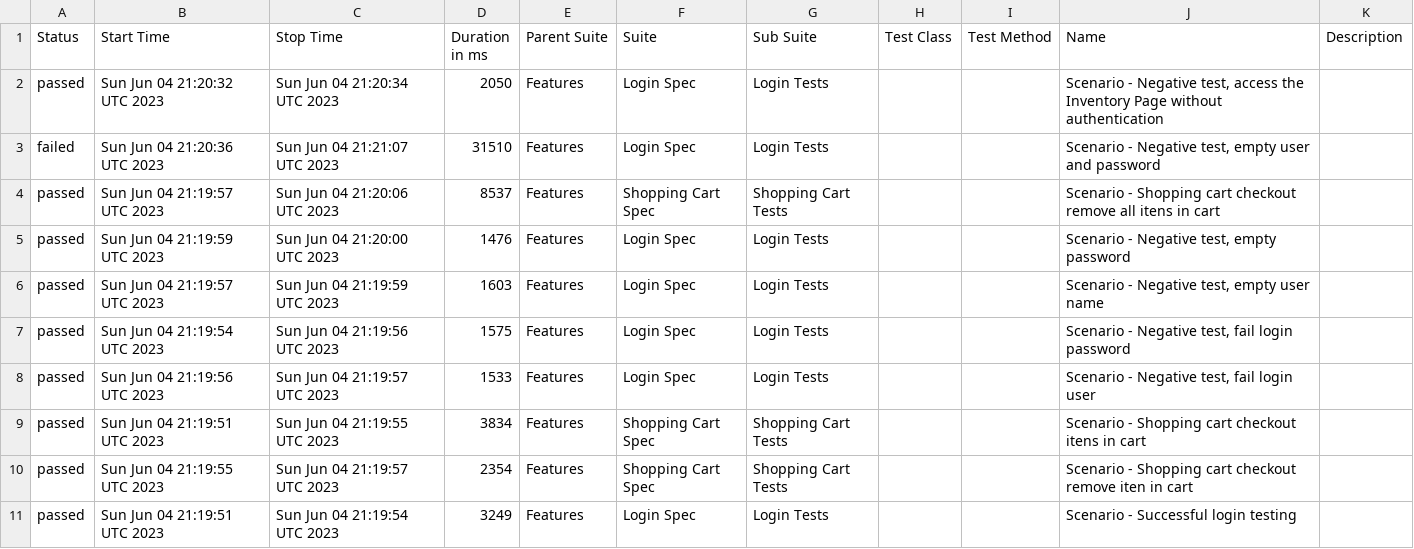
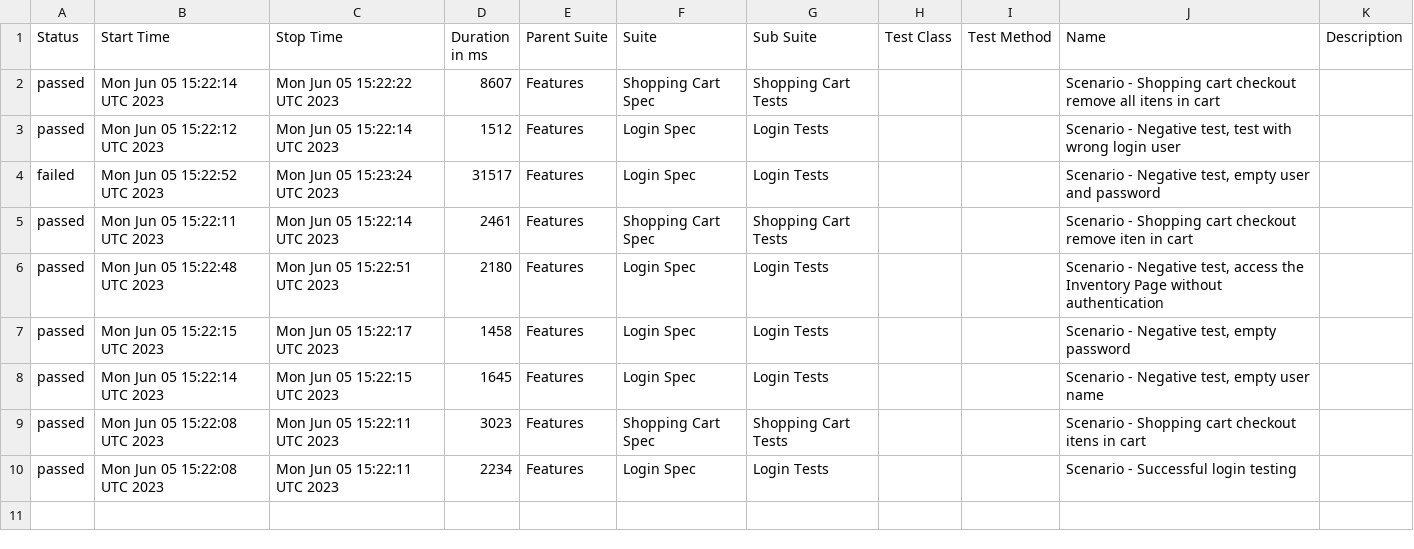
Before and after one commit to reinaldorossetti/robot_atdd_playwright_saucedemo, a CSV file: chromium/data/suites.csv, drawn as a sheet.

```diff
--- a/chromium/data/suites.csv
+++ b/chromium/data/suites.csv
@@ -1,11 +1,10 @@
 "Status","Start Time","Stop Time","Duration in ms","Parent Suite","Suite","Sub Suite","Test Class","Test Method","Name","Description"
-"passed","Sun Jun 04 21:20:32 UTC 2023","Sun Jun 04 21:20:34 UTC 2023","2050","Features","Login Spec","Login Tests","","","Scenario - Negative test, access the Inventory Page without authentication",""
-"failed","Sun Jun 04 21:20:36 UTC 2023","Sun Jun 04 21:21:07 UTC 2023","31510","Features","Login Spec","Login Tests","","","Scenario - Negative test, empty user and password",""
-"passed","Sun Jun 04 21:19:57 UTC 2023","Sun Jun 04 21:20:06 UTC 2023","8537","Features","Shopping Cart Spec","Shopping Cart Tests","","","Scenario - Shopping cart checkout remove all itens in cart",""
-"passed","Sun Jun 04 21:19:59 UTC 2023","Sun Jun 04 21:20:00 UTC 2023","1476","Features","Login Spec","Login Tests","","","Scenario - Negative test, empty password",""
-"passed","Sun Jun 04 21:19:57 UTC 2023","Sun Jun 04 21:19:59 UTC 2023","1603","Features","Login Spec","Login Tests","","","Scenario - Negative test, empty user name",""
-"passed","Sun Jun 04 21:19:54 UTC 2023","Sun Jun 04 21:19:56 UTC 2023","1575","Features","Login Spec","Login Tests","","","Scenario - Negative test, fail login password",""
-"passed","Sun Jun 04 21:19:56 UTC 2023","Sun Jun 04 21:19:57 UTC 2023","1533","Features","Login Spec","Login Tests","","","Scenario - Negative test, fail login user",""
-"passed","Sun Jun 04 21:19:51 UTC 2023","Sun Jun 04 21:19:55 UTC 2023","3834","Features","Shopping Cart Spec","Shopping Cart Tests","","","Scenario - Shopping cart checkout itens in cart",""
-"passed","Sun Jun 04 21:19:55 UTC 2023","Sun Jun 04 21:19:57 UTC 2023","2354","Features","Shopping Cart Spec","Shopping Cart Tests","","","Scenario - Shopping cart checkout remove iten in cart",""
-"passed","Sun Jun 04 21:19:51 UTC 2023","Sun Jun 04 21:19:54 UTC 2023","3249","Features","Login Spec","Login Tests","","","Scenario - Successful login testing",""
+"passed","Mon Jun 05 15:22:14 UTC 2023","Mon Jun 05 15:22:22 UTC 2023","8607","Features","Shopping Cart Spec","Shopping Cart Tests","","","Scenario - Shopping cart checkout remove all itens in cart",""
+"passed","Mon Jun 05 15:22:12 UTC 2023","Mon Jun 05 15:22:14 UTC 2023","1512","Features","Login Spec","Login Tests","","","Scenario - Negative test, test with wrong login user",""
+"failed","Mon Jun 05 15:22:52 UTC 2023","Mon Jun 05 15:23:24 UTC 2023","31517","Features","Login Spec","Login Tests","","","Scenario - Negative test, empty user and password",""
+"passed","Mon Jun 05 15:22:11 UTC 2023","Mon Jun 05 15:22:14 UTC 2023","2461","Features","Shopping Cart Spec","Shopping Cart Tests","","","Scenario - Shopping cart checkout remove iten in cart",""
+"passed","Mon Jun 05 15:22:48 UTC 2023","Mon Jun 05 15:22:51 UTC 2023","2180","Features","Login Spec","Login Tests","","","Scenario - Negative test, access the Inventory Page without authentication",""
+"passed","Mon Jun 05 15:22:15 UTC 2023","Mon Jun 05 15:22:17 UTC 2023","1458","Features","Login Spec","Login Tests","","","Scenario - Negative test, empty password",""
+"passed","Mon Jun 05 15:22:14 UTC 2023","Mon Jun 05 15:22:15 UTC 2023","1645","Features","Login Spec","Login Tests","","","Scenario - Negative test, empty user name",""
+"passed","Mon Jun 05 15:22:08 UTC 2023","Mon Jun 05 15:22:11 UTC 2023","3023","Features","Shopping Cart Spec","Shopping Cart Tests","","","Scenario - Shopping cart checkout itens in cart",""
+"passed","Mon Jun 05 15:22:08 UTC 2023","Mon Jun 05 15:22:11 UTC 2023","2234","Features","Login Spec","Login Tests","","","Scenario - Successful login testing",""
```
Also changed, not shown: 54 other files.
